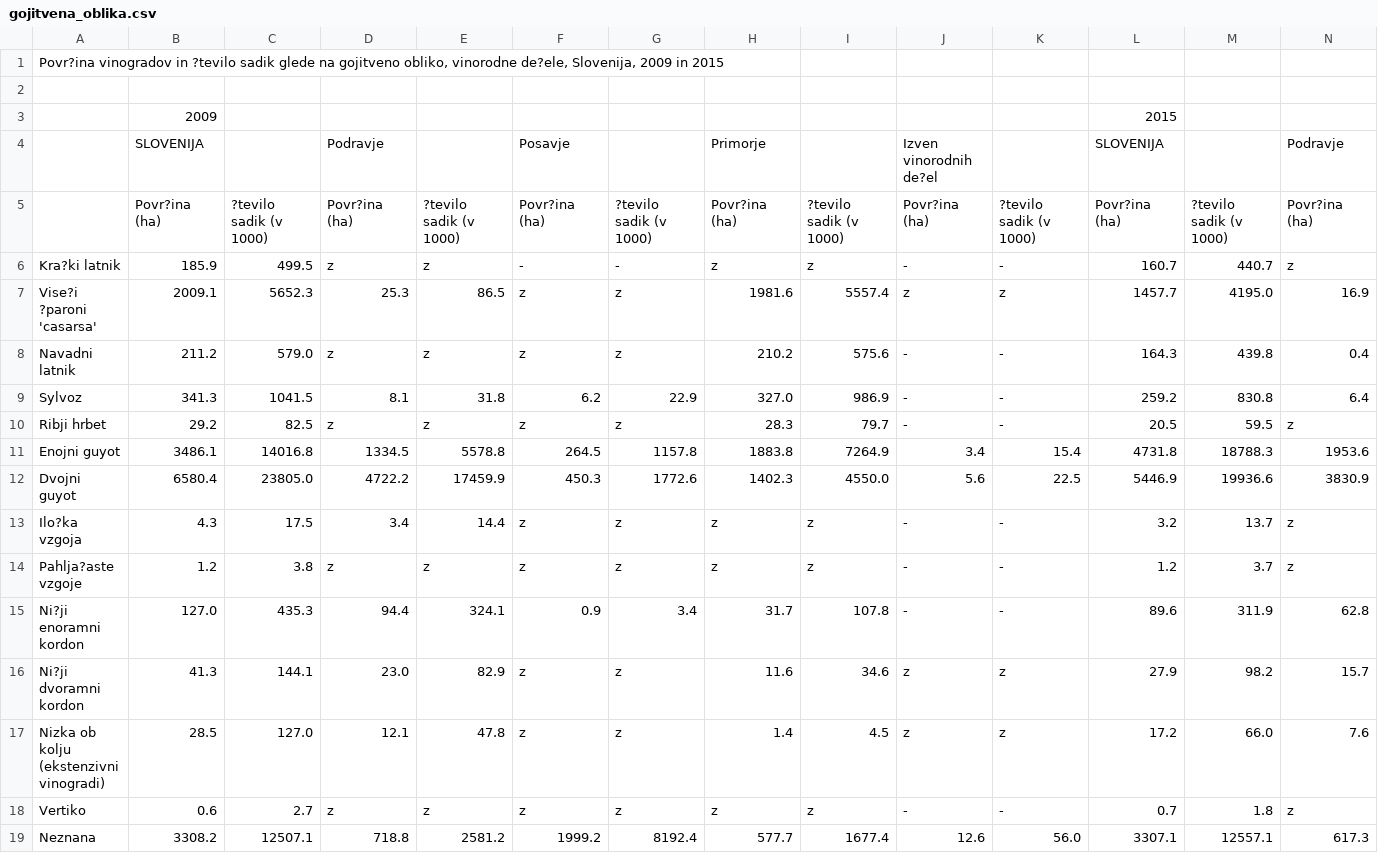
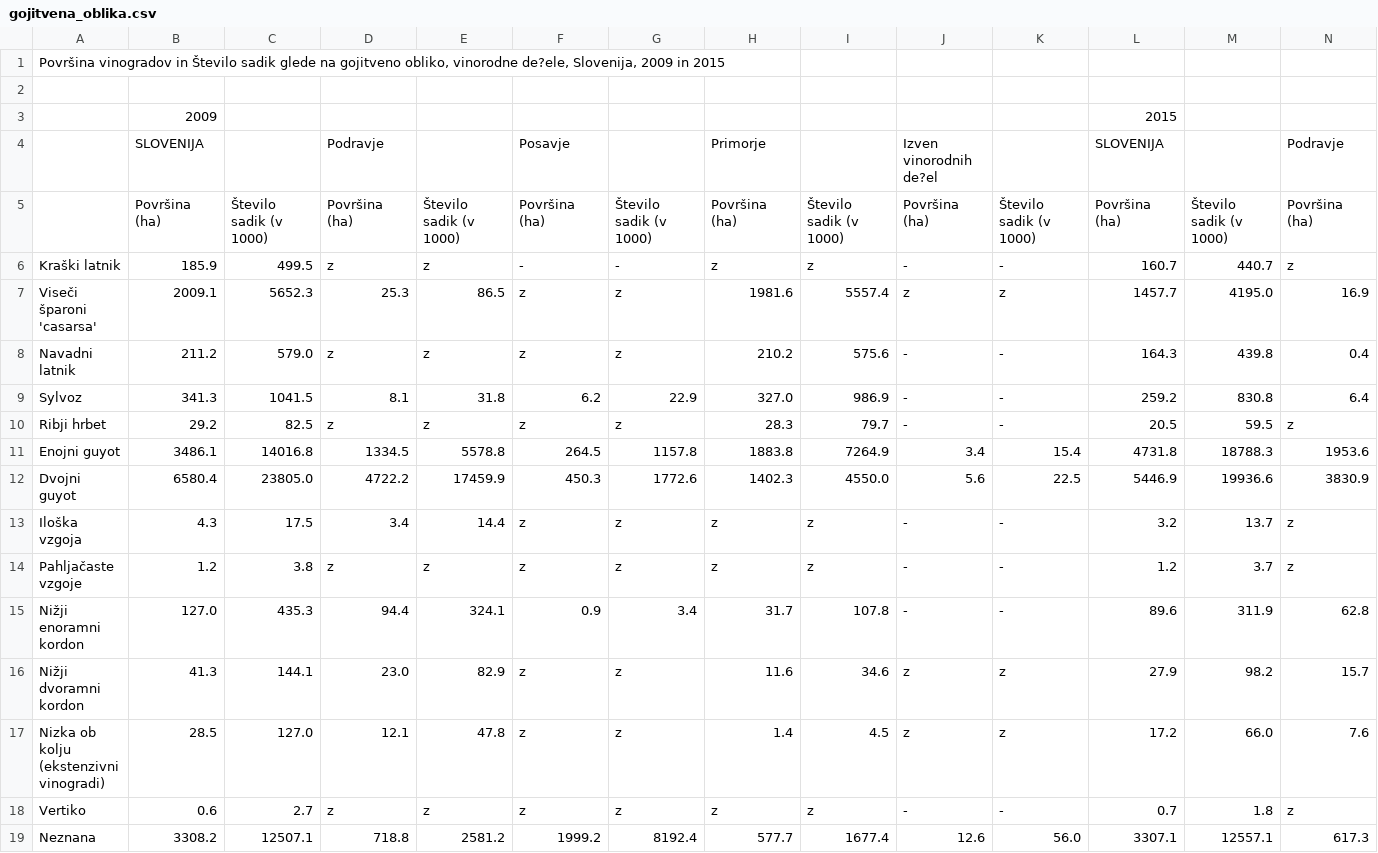
Before and after one commit to mpracek/APPR-2017-18, a CSV file: podatki/gojitvena_oblika.csv, drawn as a sheet; only a part is shown; the diff covers the shown part only; the diff names each change by its address in the sheet, - before the commit and + after, or states it on an @@ line.

```diff
--- a/podatki/gojitvena_oblika.csv
+++ b/podatki/gojitvena_oblika.csv
-A1: Povr?ina vinogradov in ?tevilo sadik glede…
+A1: Površina vinogradov in Število sadik glede…
-B5: Povr?ina (ha)
+B5: Površina (ha)
-C5: ?tevilo sadik (v 1000)
+C5: Število sadik (v 1000)
-D5: Povr?ina (ha)
+D5: Površina (ha)
-E5: ?tevilo sadik (v 1000)
+E5: Število sadik (v 1000)
-F5: Povr?ina (ha)
+F5: Površina (ha)
-G5: ?tevilo sadik (v 1000)
+G5: Število sadik (v 1000)
-H5: Povr?ina (ha)
+H5: Površina (ha)
-I5: ?tevilo sadik (v 1000)
+I5: Število sadik (v 1000)
-J5: Povr?ina (ha)
+J5: Površina (ha)
-K5: ?tevilo sadik (v 1000)
+K5: Število sadik (v 1000)
-L5: Povr?ina (ha)
+L5: Površina (ha)
-M5: ?tevilo sadik (v 1000)
+M5: Število sadik (v 1000)
-N5: Povr?ina (ha)
+N5: Površina (ha)
-A6: Kra?ki latnik
+A6: Kraški latnik
-A7: Vise?i ?paroni 'casarsa'
+A7: Viseči šparoni 'casarsa'
-A13: Ilo?ka vzgoja
+A13: Iloška vzgoja
-A14: Pahlja?aste vzgoje
+A14: Pahljačaste vzgoje
-A15: Ni?ji enoramni kordon
+A15: Nižji enoramni kordon
-A16: Ni?ji dvoramni kordon
+A16: Nižji dvoramni kordon
```
Also changed, not shown: 7 edited cells elsewhere in this file, podatki/ekoloska_pridelav.csv, podatki/nagib.csv, 9 other files.
